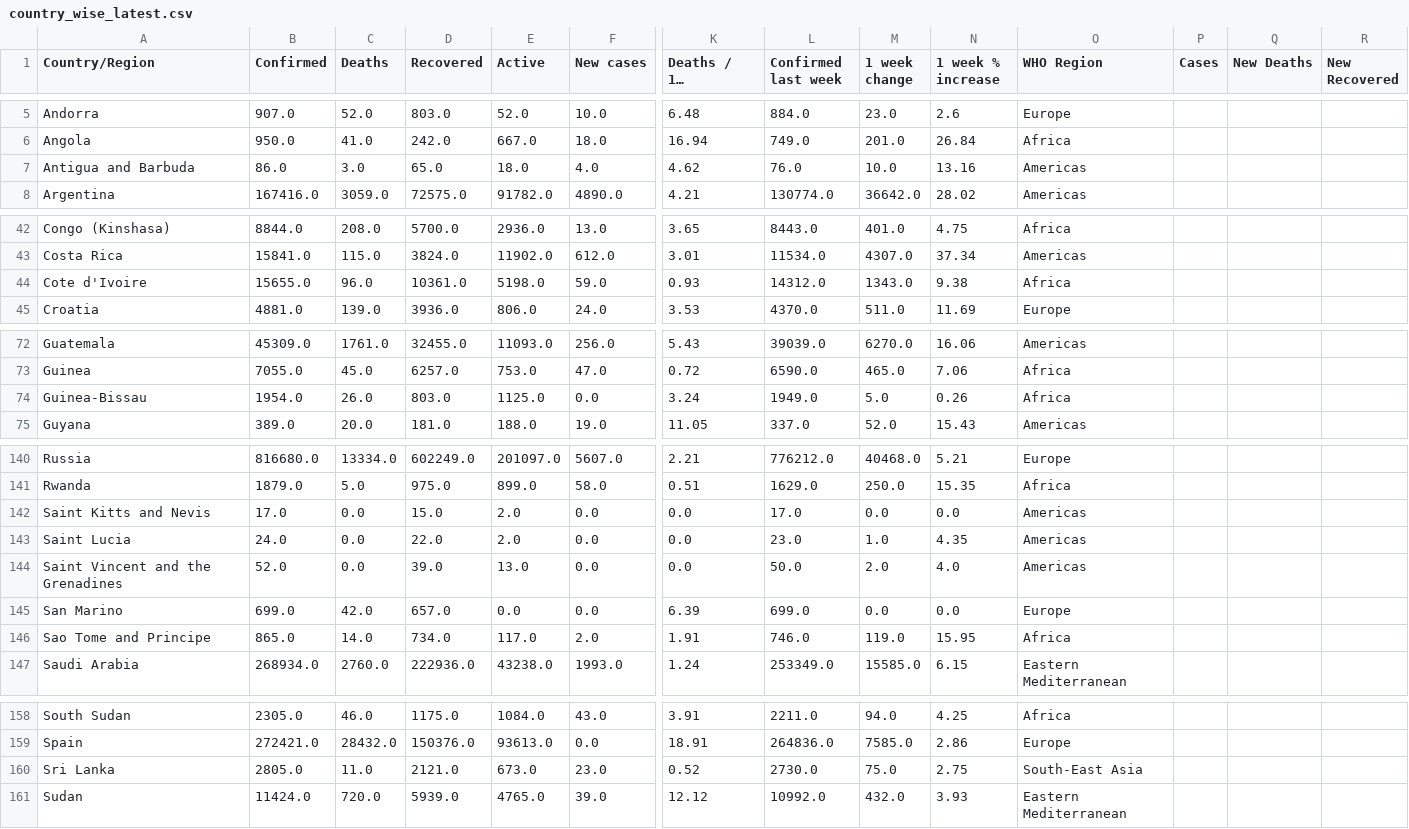
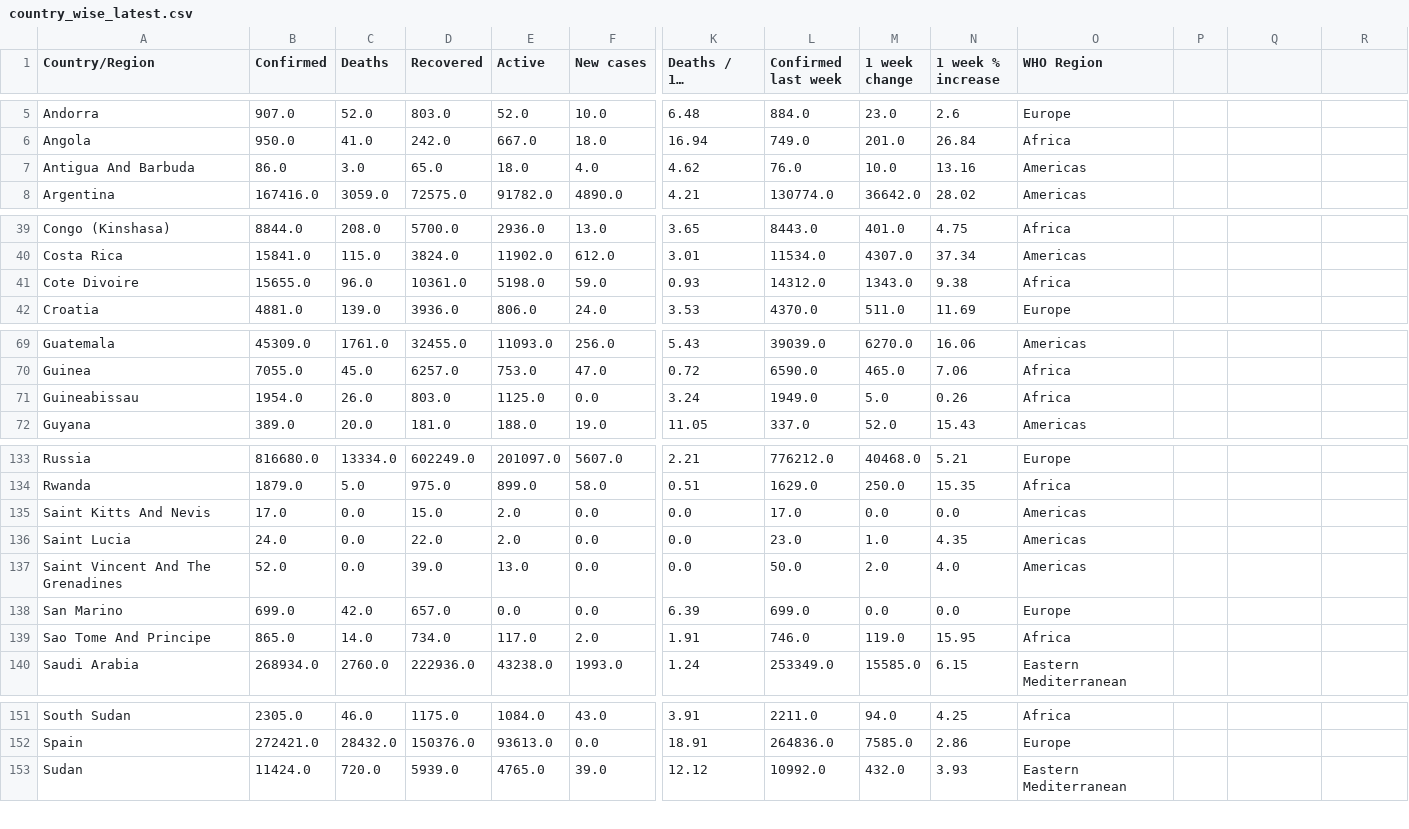
Before and after one commit to Tringy7/ProPy, a CSV file: Data/corona-virus-report/country_wise_latest.csv, drawn as a sheet; only a part is shown, gaps mark what is left out; long unchanged cells end in …; removed rows and columns are numbered as before the commit, all else as after; rows hold the shown columns only; the diff covers the shown part only; the diff names each change by its address in the sheet, - before the commit and + after, or states it on an @@ line.

```diff
--- a/Data/corona-virus-report/country_wise_latest.csv
+++ b/Data/corona-virus-report/country_wise_latest.csv
-P1: Cases
+P1: (empty)
-Q1: New Deaths
+Q1: (empty)
-R1: New Recovered
+R1: (empty)
-A7 (Country/Region): Antigua and Barbuda
+A7 (Country/Region): Antigua And Barbuda
-A41 (Country/Region): Cote d'Ivoire
+A41 (Country/Region): Cote Divoire
-A71 (Country/Region): Guinea-Bissau
+A71 (Country/Region): Guineabissau
-A135 (Country/Region): Saint Kitts and Nevis
+A135 (Country/Region): Saint Kitts And Nevis
-A137 (Country/Region): Saint Vincent and the Grenadines
+A137 (Country/Region): Saint Vincent And The Grenadines
-A139 (Country/Region): Sao Tome and Principe
+A139 (Country/Region): Sao Tome And Principe
-row 160: Sri Lanka | 2805.0 | 11.0 | 2121.0 | 673.0 | 23.0 | 0.52 | 2730.0 | 75.0 | 2.75 | South-East Asia
```
Also changed, not shown: 10 removed rows and 6 edited cells elsewhere in this file, 10 other files.
